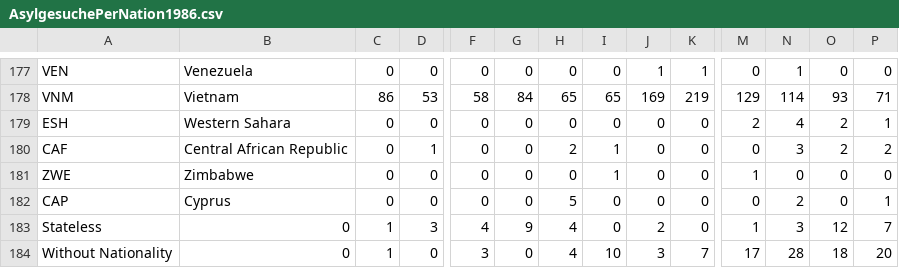
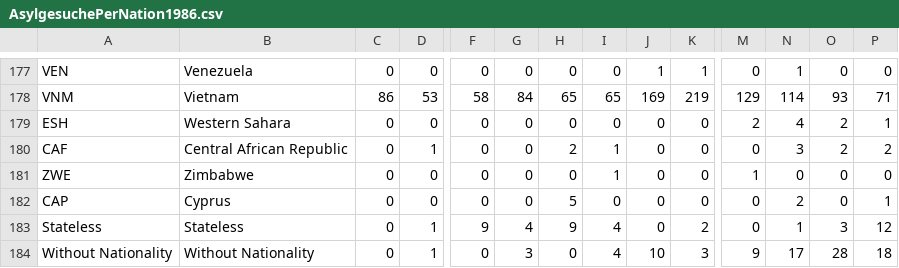
Before and after one commit to leylaciragan/hslu-hs20-dasb-group8project, a CSV file: data/AsylgesuchePerNation1986.csv, drawn as a sheet; only a part is shown, gaps mark what is left out; the diff covers the shown part only; the diff names each change by its address in the sheet, - before the commit and + after, or states it on an @@ line.

Commit message:
fix errors in data source file
- values for stateless and unknown were shift left by 1 column.

```diff
--- a/data/AsylgesuchePerNation1986.csv
+++ b/data/AsylgesuchePerNation1986.csv
-B183: 0
+B183: Stateless
-C183:C184: 1
+C183:C184: 0
-D183: 3
+D183: 1
-F183: 4
+F183: 9
-G183: 9
+G183: 4
-H183: 4
+H183: 9
-I183: 0
+I183: 4
-J183: 2
+J183: 0
-K183: 0
+K183: 2
-M183: 1
+M183: 0
-N183: 3
+N183: 1
-O183: 12
+O183: 3
-P183: 7
+P183: 12
-B184: 0
+B184: Without Nationality
-D184: 0
+D184: 1
-F184: 3
+F184: 0
-G184: 0
+G184: 3
-H184: 4
+H184: 0
-I184: 10
+I184: 4
-J184: 3
+J184: 10
-K184: 7
+K184: 3
-M184: 17
+M184: 9
-N184: 28
+N184: 17
-O184: 18
+O184: 28
-P184: 20
+P184: 18
```
Also changed, not shown: 105 edited cells elsewhere in this file.
